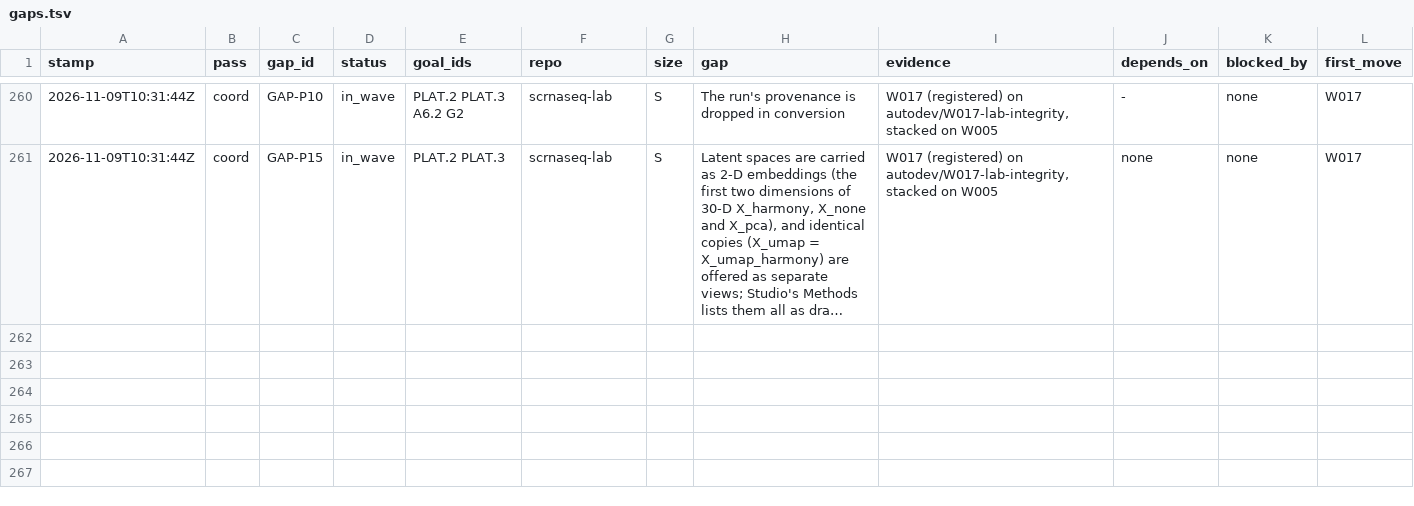
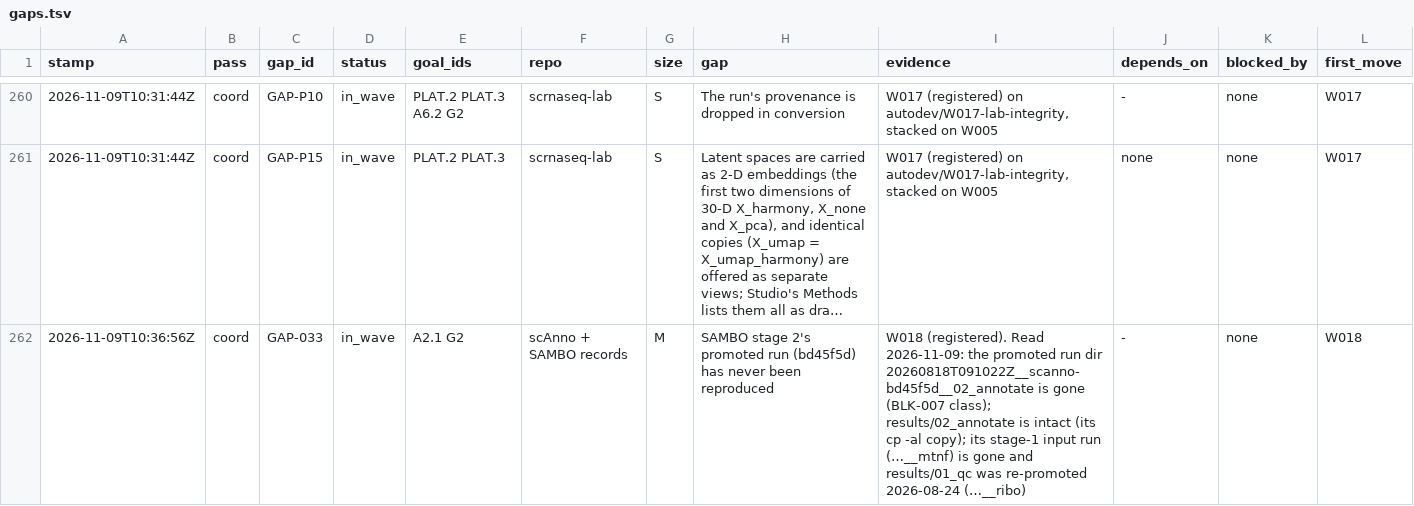
Before and after one commit to JiaenLin/single-cell-harness, a TSV file: autodev/ledger/gaps.tsv, drawn as a sheet; only a part is shown, gaps mark what is left out; long unchanged cells end in …; the diff names each change by its address in the sheet, - before the commit and + after, or states it on an @@ line.

```diff
--- a/autodev/ledger/gaps.tsv
+++ b/autodev/ledger/gaps.tsv
+row 262: 2026-11-09T10:36:56Z | coord | GAP-033 | in_wave | A2.1 G2 | scAnno + SAMBO records | M | SAMBO stage 2's promoted run (bd45f5d) has never been reproduced | W018 (registered). Read 2026-11-09: the promoted run dir 20260818T091022Z__scanno-bd45f5d__02_annotate is gone (BLK-007 class); results/02_annotate is intact (its cp -al copy); its stage-1 input run (…__mtnf) is gone and results/01_qc was re-promoted 2026-08-24 (…__ribo) | - | none | W018
```
Also changed, not shown: autodev/ledger/waves.tsv, 1 other file.
